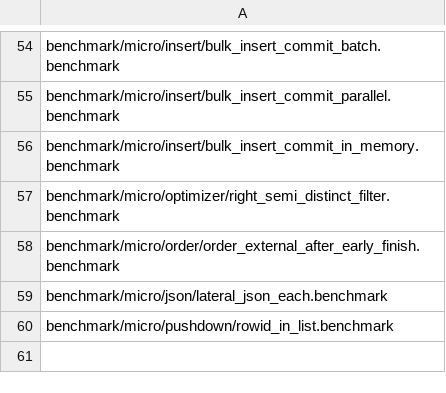
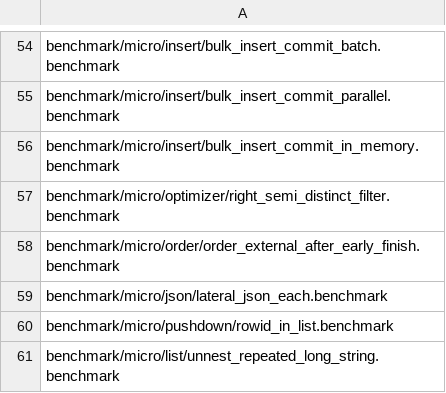
Before and after one commit to cwida/duckdb, a CSV file: .github/regression/micro.csv, drawn as a sheet; only a part is shown, gaps mark what is left out.

Commit message:
Share the string of a constant reference instead of copying it for every output chunk

```diff
--- a/.github/regression/micro.csv
+++ b/.github/regression/micro.csv
@@ -60 +60,2 @@ benchmark/micro/json/lateral_json_each.benchmark
 benchmark/micro/pushdown/rowid_in_list.benchmark
+benchmark/micro/list/unnest_repeated_long_string.benchmark
```
Also changed, not shown: 21 other files.
